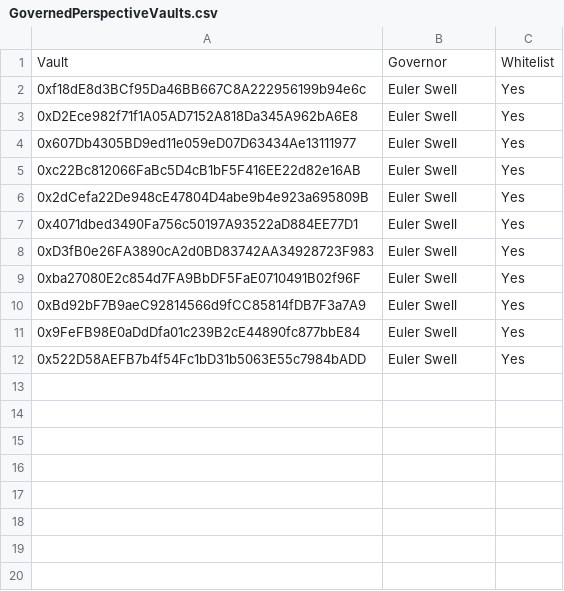
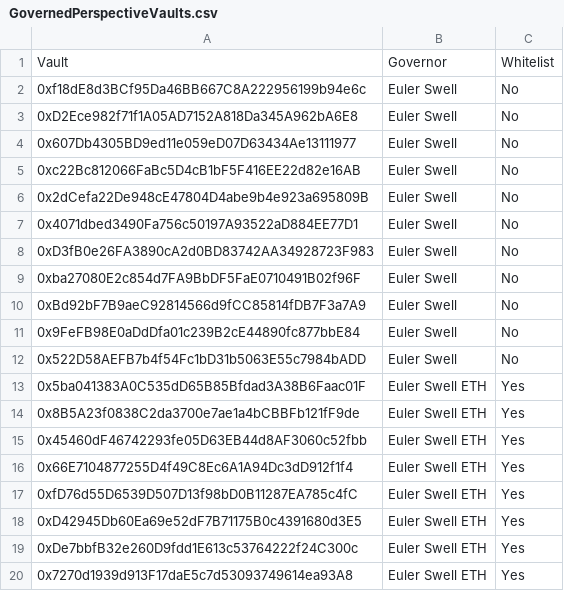
Before and after one commit to euler-xyz/evk-periphery, a CSV file: script/production/swell/governedPerspectiveVaults/GovernedPerspectiveVaults.csv, drawn as a sheet; the diff names each change by its address in the sheet, - before the commit and + after, or states it on an @@ line.

Commit message:
feat: swell eth cluster

```diff
--- a/script/production/swell/governedPerspectiveVaults/GovernedPerspectiveVaults.csv
+++ b/script/production/swell/governedPerspectiveVaults/GovernedPerspectiveVaults.csv
-C2:C12: Yes
+C2:C12: No
+row 13: 0x5ba041383A0C535dD65B85Bfdad3A38B6Faac01F | Euler Swell ETH | Yes
+row 14: 0x8B5A23f0838C2da3700e7ae1a4bCBBFb121fF9de | Euler Swell ETH | Yes
+row 15: 0x45460dF46742293fe05D63EB44d8AF3060c52fbb | Euler Swell ETH | Yes
+row 16: 0x66E7104877255D4f49C8Ec6A1A94Dc3dD912f1f4 | Euler Swell ETH | Yes
+row 17: 0xfD76d55D6539D507D13f98bD0B11287EA785c4fC | Euler Swell ETH | Yes
+row 18: 0xD42945Db60Ea69e52dF7B71175B0c4391680d3E5 | Euler Swell ETH | Yes
+row 19: 0xDe7bbfB32e260D9fdd1E613c53764222f24C300c | Euler Swell ETH | Yes
+row 20: 0x7270d1939d913F17daE5c7d53093749614ea93A8 | Euler Swell ETH | Yes
```
Also changed, not shown: 4 other files.
